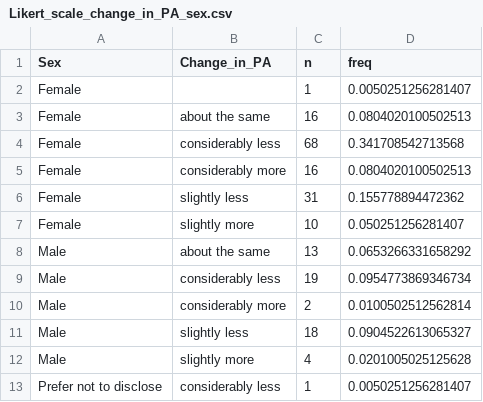
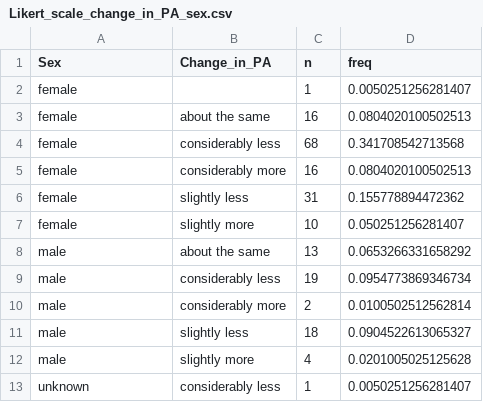
Before and after one commit to jutzca/COVID-19_Excercise_Neurological_Conditions, a CSV file: Tables/Likert_scale_change_in_PA_sex.csv, drawn as a sheet.

```diff
--- a/Tables/Likert_scale_change_in_PA_sex.csv
+++ b/Tables/Likert_scale_change_in_PA_sex.csv
@@ -1,13 +1,13 @@
 "Sex","Change_in_PA","n","freq"
-"Female","",1,0.0050251256281407
-"Female","about the same",16,0.0804020100502513
-"Female","considerably less",68,0.341708542713568
-"Female","considerably more",16,0.0804020100502513
-"Female","slightly less",31,0.155778894472362
-"Female","slightly more",10,0.050251256281407
-"Male","about the same",13,0.0653266331658292
-"Male","considerably less",19,0.0954773869346734
-"Male","considerably more",2,0.0100502512562814
-"Male","slightly less",18,0.0904522613065327
-"Male","slightly more",4,0.0201005025125628
-"Prefer not to disclose","considerably less",1,0.0050251256281407
+"female","",1,0.0050251256281407
+"female","about the same",16,0.0804020100502513
+"female","considerably less",68,0.341708542713568
+"female","considerably more",16,0.0804020100502513
+"female","slightly less",31,0.155778894472362
+"female","slightly more",10,0.050251256281407
+"male","about the same",13,0.0653266331658292
+"male","considerably less",19,0.0954773869346734
+"male","considerably more",2,0.0100502512562814
+"male","slightly less",18,0.0904522613065327
+"male","slightly more",4,0.0201005025125628
+"unknown","considerably less",1,0.0050251256281407
```
Also changed, not shown: Tables/Likert_scale_change_in_PA_mob.aid.csv, Tables/Likert_scale_change_in_PA_neurol.condition.csv, 6 other files.
